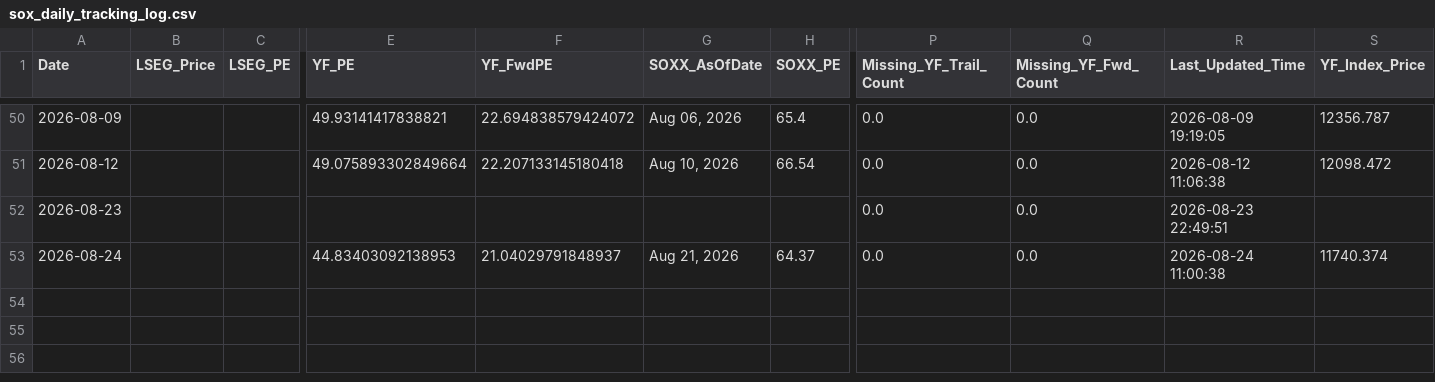
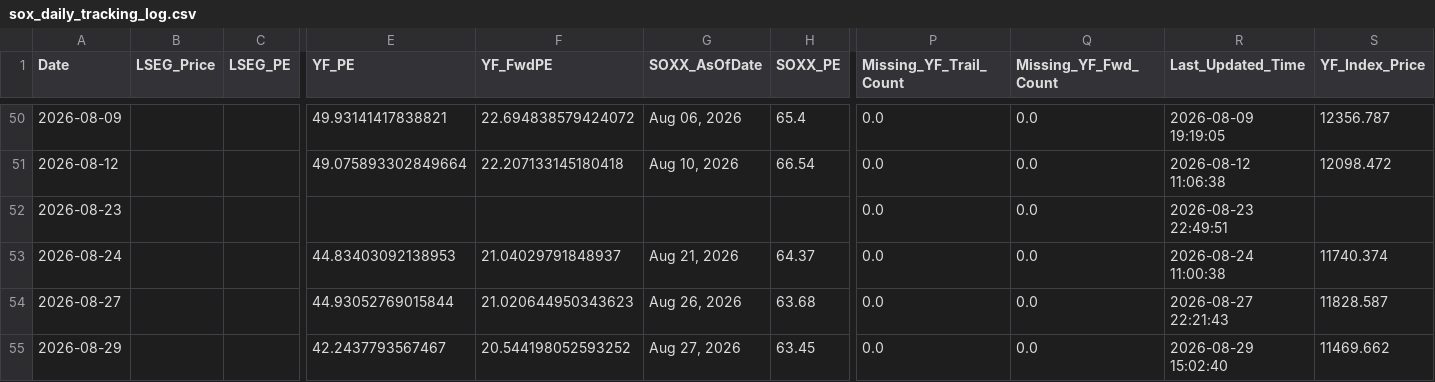
Before and after one commit to Wiimandy/sox-pe-river, a CSV file: sox_daily_tracking_log.csv, drawn as a sheet; only a part is shown, gaps mark what is left out; rows hold the shown columns only; the diff names each change by its address in the sheet, - before the commit and + after, or states it on an @@ line.

Commit message:
Auto-update SOX LSEG/yfinance proxy data

```diff
--- a/sox_daily_tracking_log.csv
+++ b/sox_daily_tracking_log.csv
+row 54: 2026-08-27 |  |  | 44.93052769015844 | 21.020644950343623 | Aug 26, 2026 | 63.68 | 0.0 | 0.0 | 2026-08-27 22:21:43 | 11828.587
+row 55: 2026-08-29 |  |  | 42.2437793567467 | 20.544198052593252 | Aug 27, 2026 | 63.45 | 0.0 | 0.0 | 2026-08-29 15:02:40 | 11469.662
```
